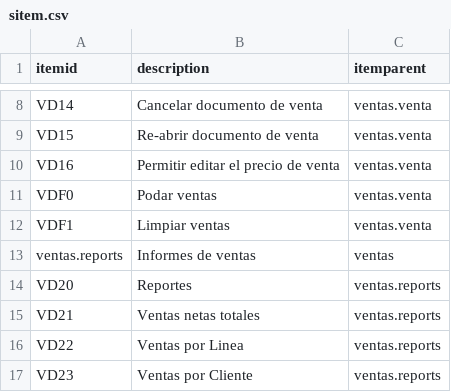
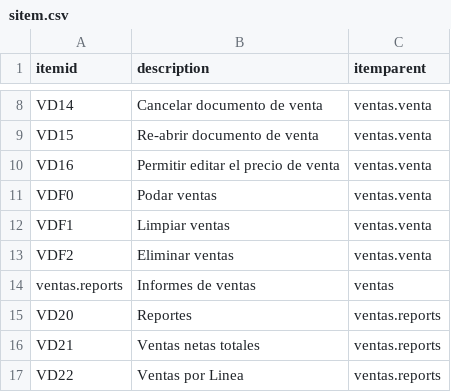
Before and after one commit to Induxsoft/ventas, a CSV file: src/ventas/_install/initial_data/sitem.csv, drawn as a sheet; only a part is shown, gaps mark what is left out; the shorter side is filled out with more unchanged rows; the diff names each change by its address in the sheet, - before the commit and + after, or states it on an @@ line.

```diff
--- a/src/ventas/_install/initial_data/sitem.csv
+++ b/src/ventas/_install/initial_data/sitem.csv
+row 13: VDF2 | Eliminar ventas | ventas.venta
```
Also changed, not shown: src/ventas/_install/app_info/sys_app_item_action.csv, 3 other files.
